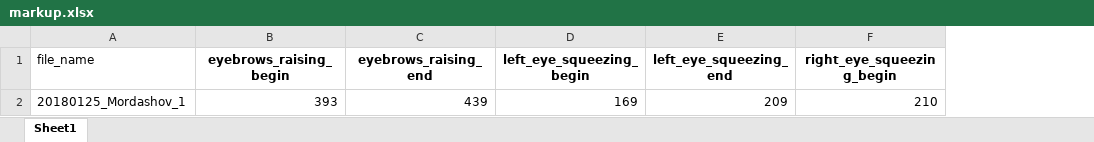
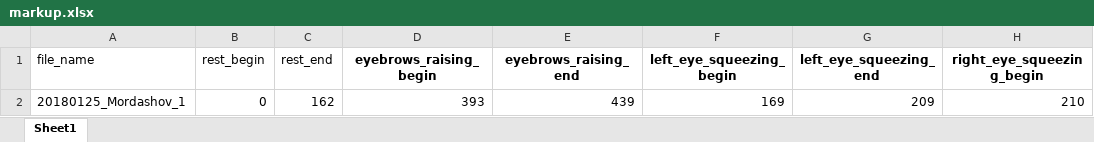
Before and after one commit to oodlbee/paresis_detection, an Excel workbook: temp/markup.xlsx, sheet Sheet1, drawn as a sheet; only a part is shown; values as stored, in another font and other column widths than the file's, no borders; the diff names each change by its address in the sheet, - before the commit and + after, or states it on an @@ line.

```diff
--- a/temp/markup.xlsx (sheet Sheet1)
+++ b/temp/markup.xlsx (sheet Sheet1)
+column B (rest_begin), row 2: 0
+column C (rest_end), row 2: 162
```
Also changed, not shown: 20 other files.
